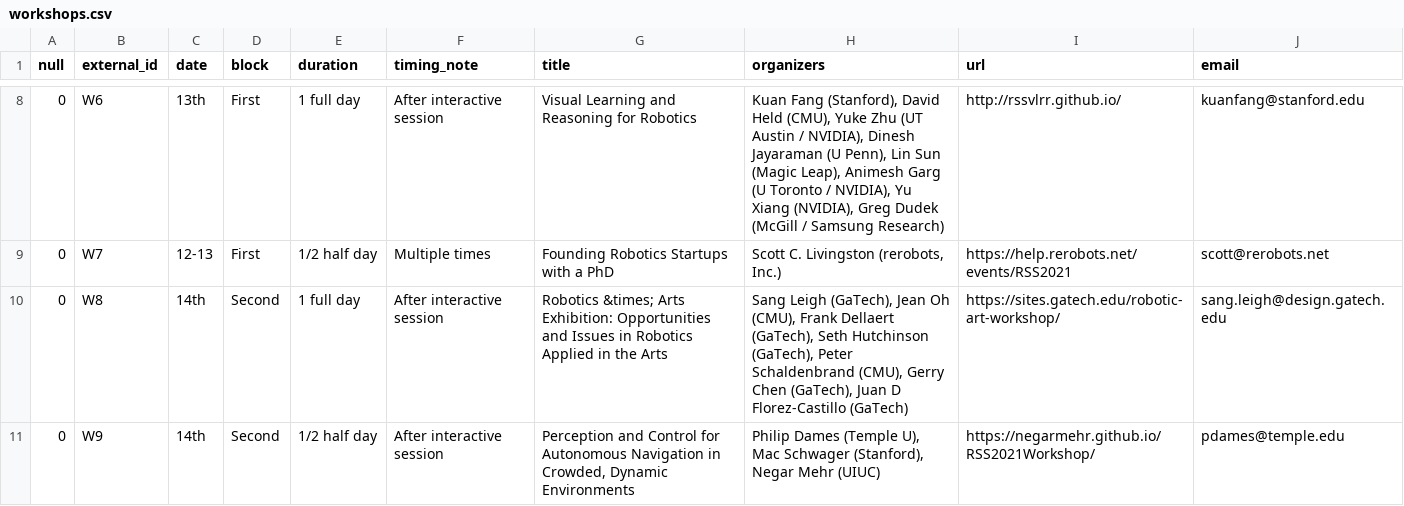
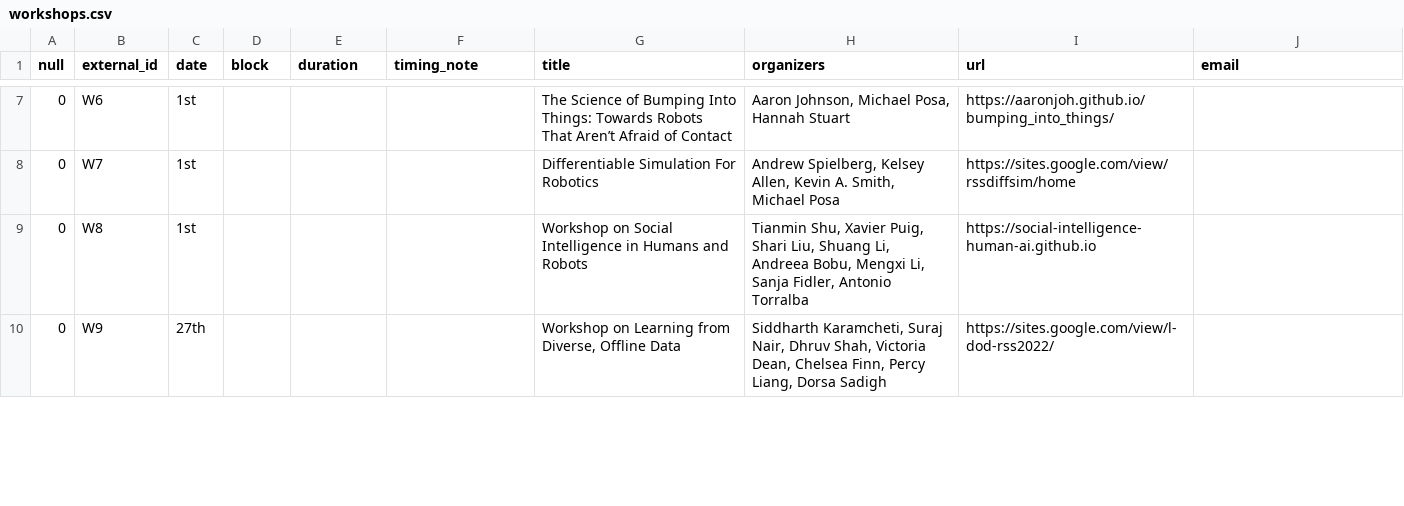
Before and after one commit to rss2023/web-prod, a CSV file: _data/workshops.csv, drawn as a sheet; only a part is shown, gaps mark what is left out; the diff covers the shown part only.

Commit message:
update workshops

```diff
--- a/_data/workshops.csv
+++ b/_data/workshops.csv
@@ -8,4 +7,4 @@ null,external_id,date,block,duration,timing_note,title,organizers,url,email
-0,W6,13th,First,1 full day,After interactive session,Visual Learning and Reasoning for Robotics,"Kuan Fang (Stanford), David Held (CMU), Yuke Zhu (UT Austin / NVIDIA), Dinesh Jayaraman (U Penn), Lin Sun (Magic Leap), Animesh Garg (U Toronto / NVIDIA), Yu Xiang (NVIDIA), Greg Dudek (McGill / Samsung Research)",http://rssvlrr.github.io/,kuanfang@stanford.edu
-0,W7,12-13,First,1/2 half day,Multiple times,Founding Robotics Startups with a PhD,"Scott C. Livingston (rerobots, Inc.)",https://help.rerobots.net/events/RSS2021,scott@rerobots.net
-0,W8,14th,Second,1 full day,After interactive session,Robotics &times; Arts Exhibition: Opportunities and Issues in Robotics Applied in the Arts,"Sang Leigh (GaTech), Jean Oh (CMU), Frank Dellaert (GaTech), Seth Hutchinson (GaTech), Peter Schaldenbrand (CMU), Gerry Chen (GaTech), Juan D Florez-Castillo (GaTech)",https://sites.gatech.edu/robotic-art-workshop/,sang.leigh@design.gatech.edu
-0,W9,14th,Second,1/2 half day,After interactive session,"Perception and Control for Autonomous Navigation in Crowded, Dynamic Environments","Philip Dames (Temple U), Mac Schwager (Stanford), Negar Mehr (UIUC)",https://negarmehr.github.io/RSS2021Workshop/,pdames@temple.edu
+0,W6,1st,,,,The Science of Bumping Into Things: Towards Robots That Aren’t Afraid of Contact,"Aaron Johnson, Michael Posa, Hannah Stuart",https://aaronjoh.github.io/bumping_into_things/,
+0,W7,1st,,,,Differentiable Simulation For Robotics,"Andrew Spielberg, Kelsey Allen, Kevin A. Smith, Michael Posa",https://sites.google.com/view/rssdiffsim/home,
+0,W8,1st,,,,Workshop on Social Intelligence in Humans and Robots,"Tianmin Shu, Xavier Puig, Shari Liu, Shuang Li, Andreea Bobu, Mengxi Li, Sanja Fidler, Antonio Torralba",https://social-intelligence-human-ai.github.io,
+0,W9,27th,,,,"Workshop on Learning from Diverse, Offline Data","Siddharth Karamcheti, Suraj Nair, Dhruv Shah, Victoria Dean, Chelsea Finn, Percy Liang, Dorsa Sadigh",https://sites.google.com/view/l-dod-rss2022/,
```
Also changed, not shown: 1 added row, 1 removed row and 80 edited cells elsewhere in this file, 8 other files.
